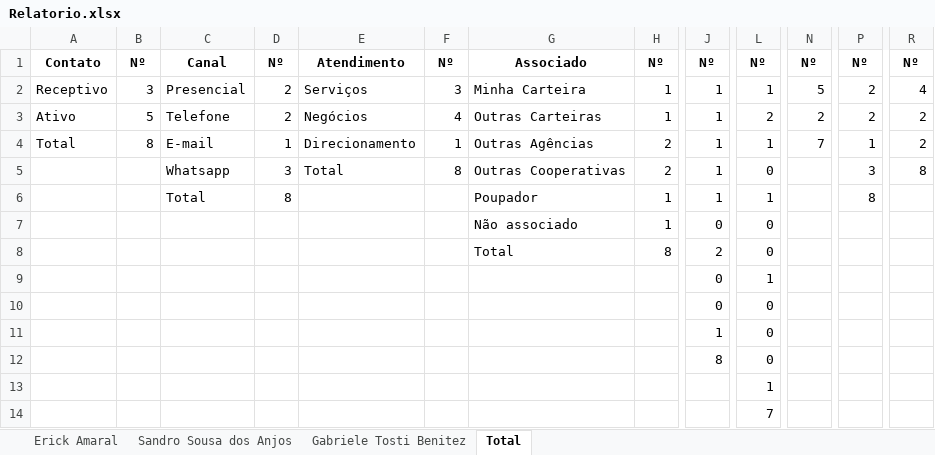
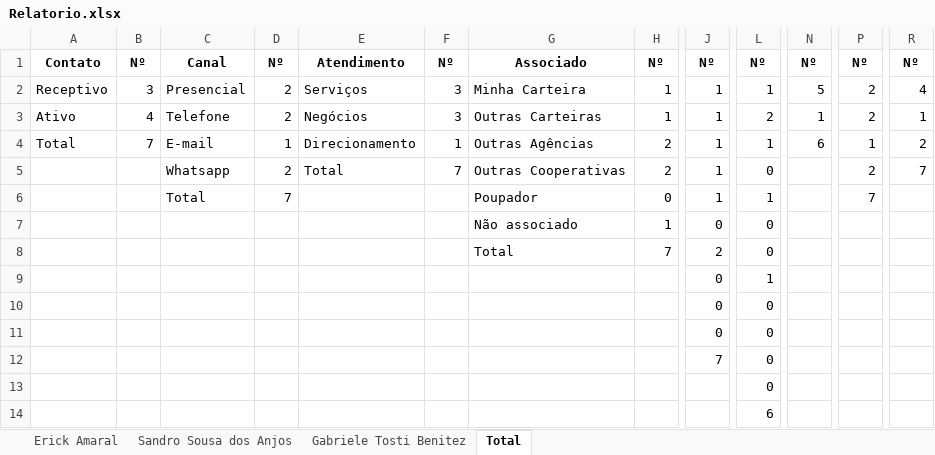
Before and after one commit to Erick-ode/SUPProject, an Excel workbook: files/csv_files/Relatorio.xlsx, sheet Total, drawn as a sheet; only a part is shown, gaps mark what is left out; values as stored, in another font and other column widths than the file's, no borders; the diff names each change by its address in the sheet, - before the commit and + after, or states it on an @@ line.

```diff
--- a/files/csv_files/Relatorio.xlsx (sheet Total)
+++ b/files/csv_files/Relatorio.xlsx (sheet Total)
-B3: 5
+B3: 4
-F3: 4
+F3: 3
-N3: 2
+N3: 1
-R3: 2
+R3: 1
-B4: 8
+B4: 7
-N4: 7
+N4: 6
-D5: 3
+D5: 2
-F5: 8
+F5: 7
-P5: 3
+P5: 2
-R5: 8
+R5: 7
-D6: 8
+D6: 7
-H6: 1
+H6: 0
-P6: 8
+P6: 7
-H8: 8
+H8: 7
-J11: 1
+J11: 0
-J12: 8
+J12: 7
-L13: 1
+L13: 0
-L14: 7
+L14: 6
```
Also changed, not shown: sheet Erick Amaral, 7 other files.
